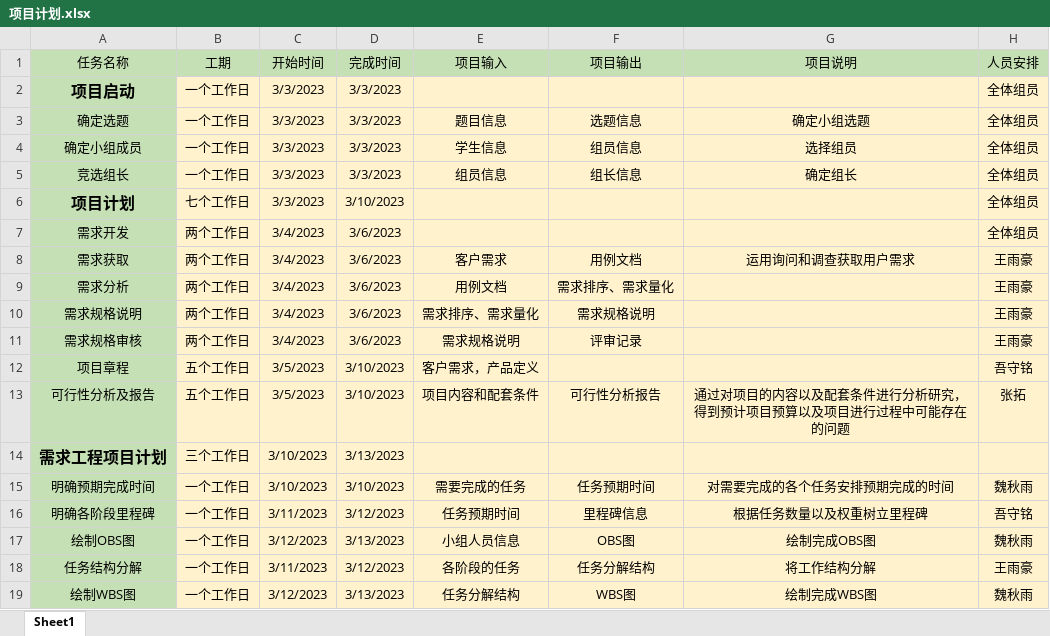
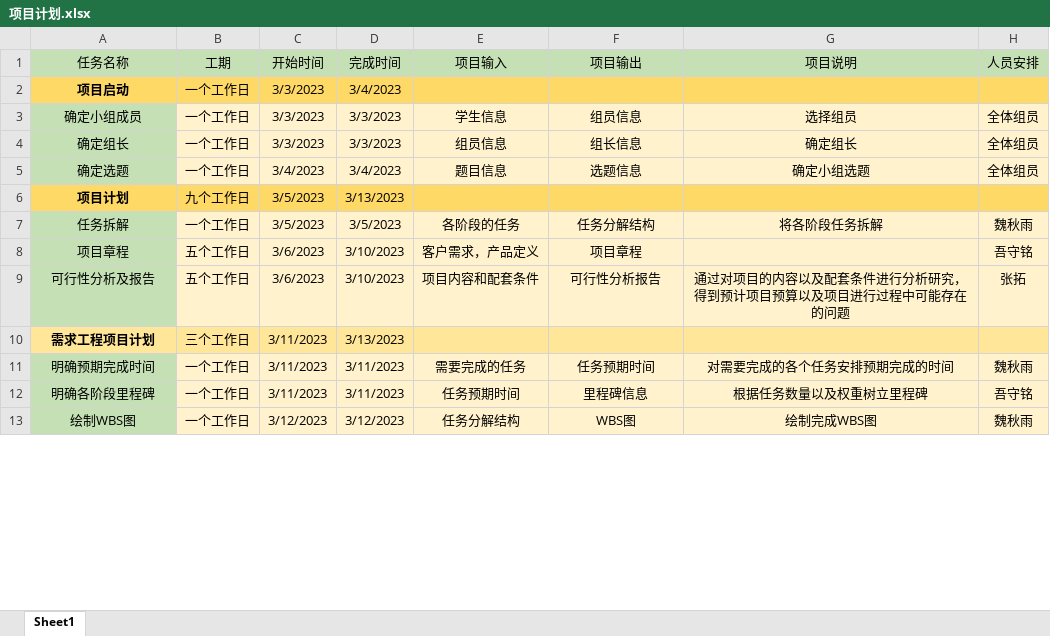
Before and after one commit to letmeyou/SRA2023-G20, an Excel workbook: 项目计划.xlsx, sheet Sheet1, drawn as a sheet; only a part is shown; values as stored, in another font and other column widths than the file's, no borders; removed rows and columns are numbered as before the commit, all else as after; the diff covers the shown part only; the diff names each change by its address in the sheet, - before the commit and + after, or states it on an @@ line.

```diff
--- a/项目计划.xlsx (sheet Sheet1)
+++ b/项目计划.xlsx (sheet Sheet1)
-A2 fill: #C5E0B4
+A2 fill: #FFD966, text size: smaller
-B2:H2 fill: #FFF2CC
+B2:H2 fill: #FFD966
-D2 (完成时间): 3/3/2023
+D2 (完成时间): 3/4/2023
-H2 (人员安排): 全体组员
+H2 (人员安排): (empty)
-row 3: 确定选题 | 一个工作日 | 3/3/2023 | 3/3/2023 | 题目信息 | 选题信息 | 确定小组选题 | 全体组员
-A4 (任务名称): 竞选组长
+A4 (任务名称): 确定组长
+row 5: 确定选题 | 一个工作日 | 3/4/2023 | 3/4/2023 | 题目信息 | 选题信息 | 确定小组选题 | 全体组员
-A6 fill: #C5E0B4
+A6 fill: #FFD966, text size: smaller
-B6 (工期): 七个工作日
+B6 (工期): 九个工作日
-B6:H6 fill: #FFF2CC
+B6:H6 fill: #FFD966
-C6 (开始时间): 3/3/2023
+C6 (开始时间): 3/5/2023
-D6 (完成时间): 3/10/2023
+D6 (完成时间): 3/13/2023
-H6 (人员安排): 全体组员
+H6 (人员安排): (empty)
-row 7: 需求开发 | 两个工作日 | 3/4/2023 | 3/6/2023 |  |  |  | 全体组员
-row 8: 需求获取 | 两个工作日 | 3/4/2023 | 3/6/2023 | 客户需求 | 用例文档 | 运用询问和调查获取用户需求 | 王雨豪
-row 9: 需求分析 | 两个工作日 | 3/4/2023 | 3/6/2023 | 用例文档 | 需求排序、需求量化 |  | 王雨豪
-row 10: 需求规格说明 | 两个工作日 | 3/4/2023 | 3/6/2023 | 需求排序、需求量化 | 需求规格说明 |  | 王雨豪
-row 11: 需求规格审核 | 两个工作日 | 3/4/2023 | 3/6/2023 | 需求规格说明 | 评审记录 |  | 王雨豪
+row 7: 任务拆解 | 一个工作日 | 3/5/2023 | 3/5/2023 | 各阶段的任务 | 任务分解结构 | 将各阶段任务拆解 | 魏秋雨
-C8:C9 (开始时间): 3/5/2023
+C8:C9 (开始时间): 3/6/2023
-F8 (项目输出): (empty)
+F8 (项目输出): 项目章程
-A10 fill: #C5E0B4
+A10 fill: #FFE699, text size: smaller
-B10:H10 fill: #FFF2CC
+B10:H10 fill: #FFE699
-C10:C11 (开始时间): 3/10/2023
+C10:C11 (开始时间): 3/11/2023
-D11 (完成时间): 3/10/2023
+D11 (完成时间): 3/11/2023
-D12 (完成时间): 3/12/2023
+D12 (完成时间): 3/11/2023
-row 17: 绘制OBS图 | 一个工作日 | 3/12/2023 | 3/13/2023 | 小组人员信息 | OBS图 | 绘制完成OBS图 | 魏秋雨
-row 18: 任务结构分解 | 一个工作日 | 3/11/2023 | 3/12/2023 | 各阶段的任务 | 任务分解结构 | 将工作结构分解 | 王雨豪
-D13 (完成时间): 3/13/2023
+D13 (完成时间): 3/12/2023
```
Also changed, not shown: 14 added rows, 7 removed rows, 42 edited cells and cell formats elsewhere in this sheet, 11 other files.
